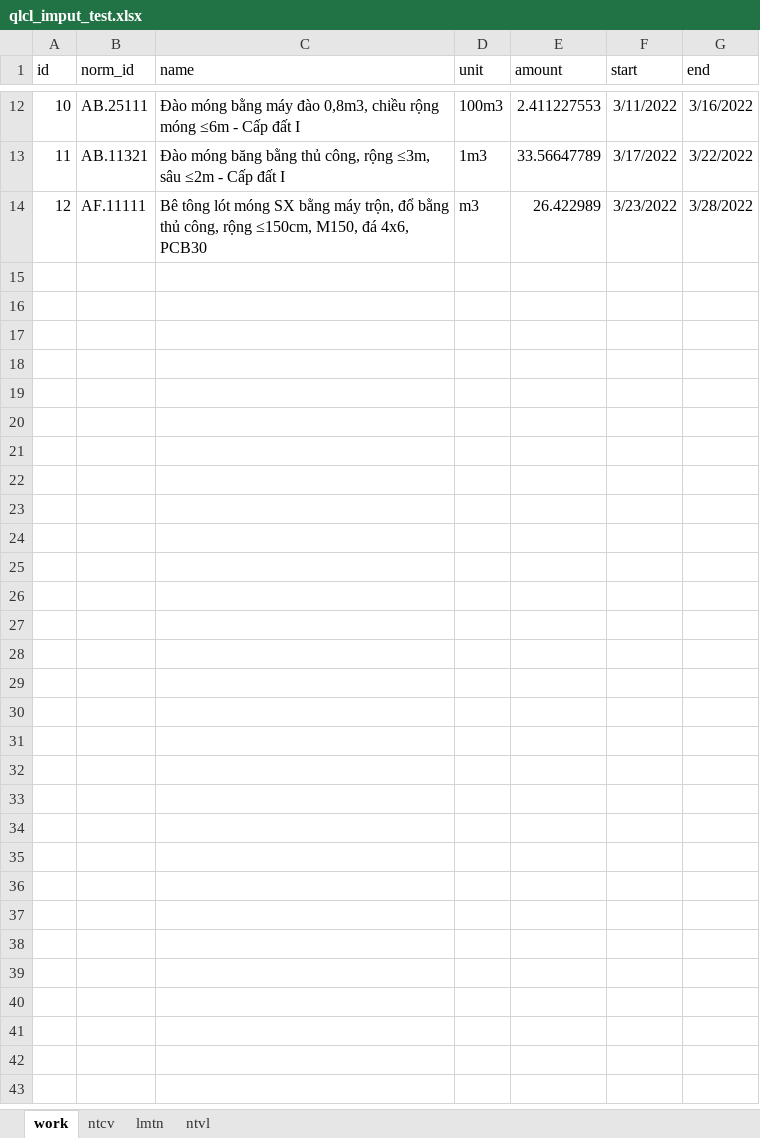
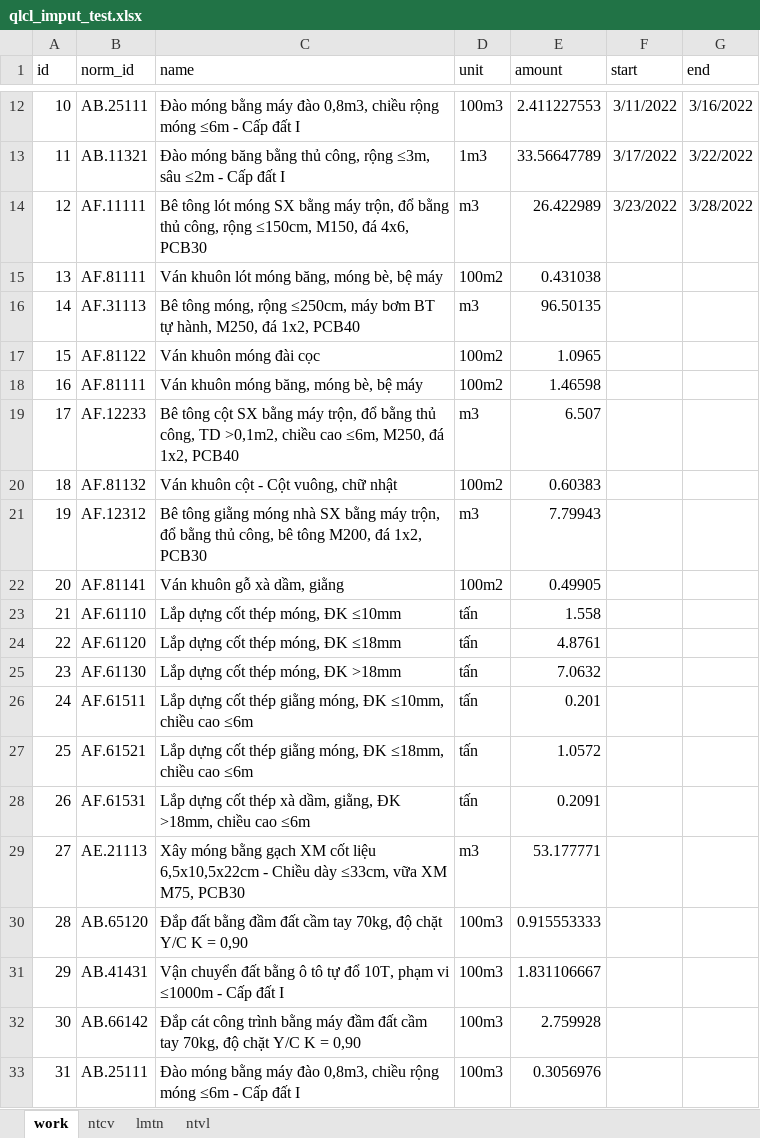
Before and after one commit to TrinhQuanVN/qlcl_project, an Excel workbook: qlcl_imput_test.xlsx, sheet work, drawn as a sheet; only a part is shown, gaps mark what is left out; values as stored, in another font and other column widths than the file's, no borders; the diff covers the shown part only; the diff names each change by its address in the sheet, - before the commit and + after, or states it on an @@ line.

Commit message:
update file excel

```diff
--- a/qlcl_imput_test.xlsx (sheet work)
+++ b/qlcl_imput_test.xlsx (sheet work)
+row 15: 13 | AF.81111 | Ván khuôn lót móng băng, móng bè, bệ máy | 100m2 | 0.431038
+row 16: 14 | AF.31113 | Bê tông móng, rộng ≤250cm, máy bơm BT tự hành, M250, đá 1x2, PCB40 | m3 | 96.50135
+row 17: 15 | AF.81122 | Ván khuôn móng đài cọc | 100m2 | 1.0965
+row 18: 16 | AF.81111 | Ván khuôn móng băng, móng bè, bệ máy | 100m2 | 1.46598
+row 19: 17 | AF.12233 | Bê tông cột SX bằng máy trộn, đổ bằng thủ công, TD >0,1m2, chiều cao ≤6m, M250, đá 1x2, PCB40 | m3 | 6.507
+row 20: 18 | AF.81132 | Ván khuôn cột - Cột vuông, chữ nhật | 100m2 | 0.60383
+row 21: 19 | AF.12312 | Bê tông giằng móng nhà SX bằng máy trộn, đổ bằng thủ công, bê tông M200, đá 1x2, PCB30 | m3 | 7.79943
+row 22: 20 | AF.81141 | Ván khuôn gỗ xà dầm, giằng | 100m2 | 0.49905
+row 23: 21 | AF.61110 | Lắp dựng cốt thép móng, ĐK ≤10mm | tấn | 1.558
+row 24: 22 | AF.61120 | Lắp dựng cốt thép móng, ĐK ≤18mm | tấn | 4.8761
+row 25: 23 | AF.61130 | Lắp dựng cốt thép móng, ĐK >18mm | tấn | 7.0632
+row 26: 24 | AF.61511 | Lắp dựng cốt thép giằng móng, ĐK ≤10mm, chiều cao ≤6m | tấn | 0.201
+row 27: 25 | AF.61521 | Lắp dựng cốt thép giằng móng, ĐK ≤18mm, chiều cao ≤6m | tấn | 1.0572
+row 28: 26 | AF.61531 | Lắp dựng cốt thép xà dầm, giằng, ĐK >18mm, chiều cao ≤6m | tấn | 0.2091
+row 29: 27 | AE.21113 | Xây móng bằng gạch XM cốt liệu 6,5x10,5x22cm - Chiều dày ≤33cm, vữa XM M75, PCB30 | m3 | 53.177771
+row 30: 28 | AB.65120 | Đắp đất bằng đầm đất cầm tay 70kg, độ chặt Y/C K = 0,90 | 100m3 | 0.915553333
+row 31: 29 | AB.41431 | Vận chuyển đất bằng ô tô tự đổ 10T, phạm vi ≤1000m - Cấp đất I | 100m3 | 1.831106667
+row 32: 30 | AB.66142 | Đắp cát công trình bằng máy đầm đất cầm tay 70kg, độ chặt Y/C K = 0,90 | 100m3 | 2.759928
+row 33: 31 | AB.25111 | Đào móng bằng máy đào 0,8m3, chiều rộng móng ≤6m - Cấp đất I | 100m3 | 0.3056976
```
Also changed, not shown: 342 added rows elsewhere in this sheet, 1 other file.
